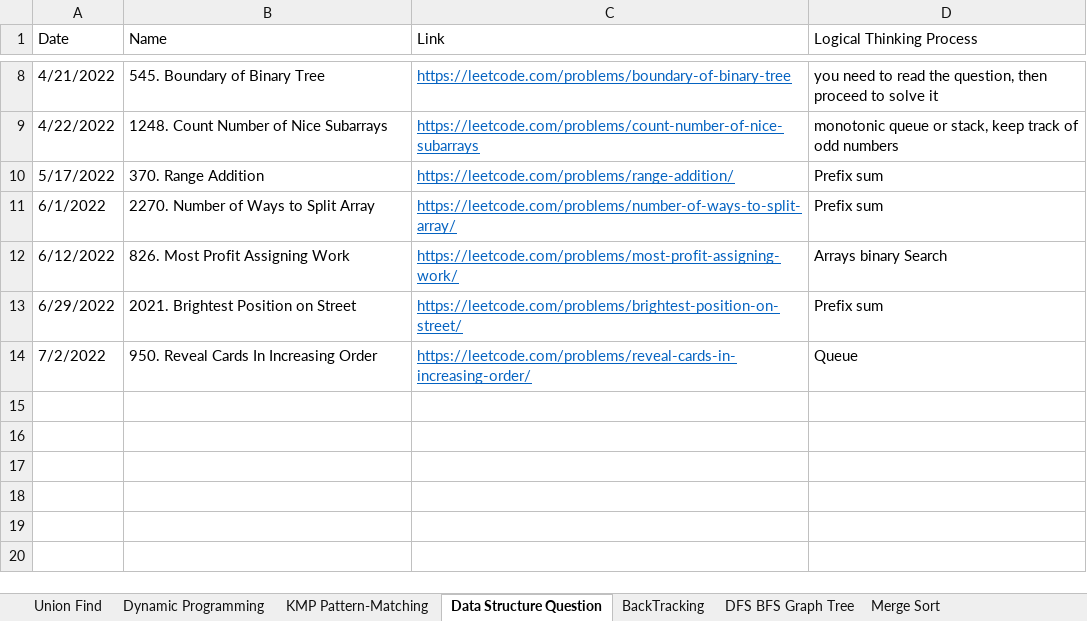
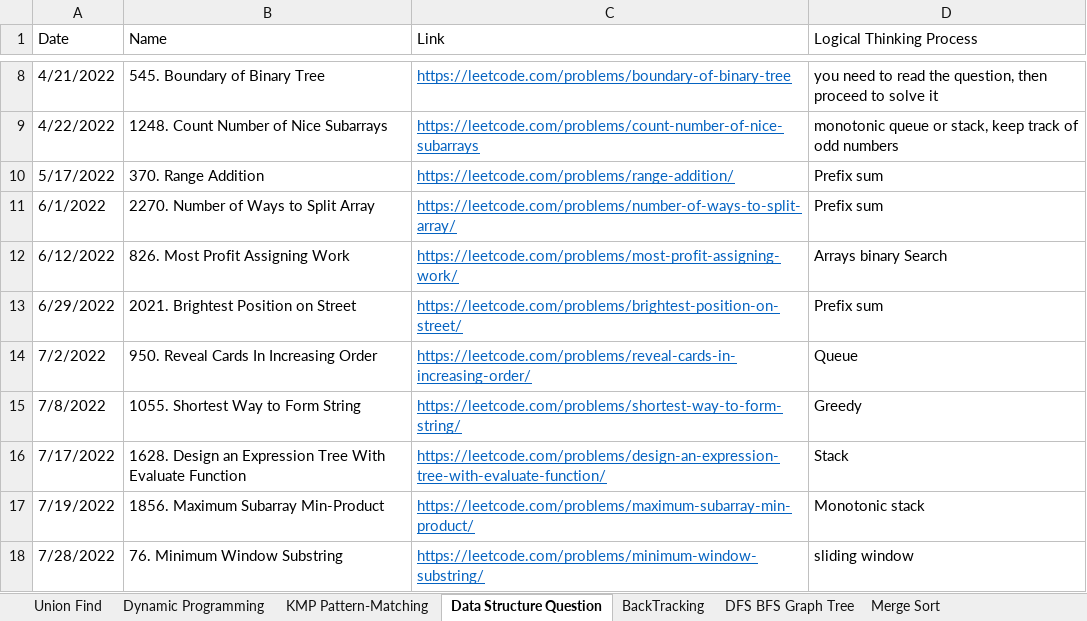
Before and after one commit to JohanLi1990/LeetCodePractice, an Excel workbook: LCProblems.xlsx, sheet Data Structure Question, drawn as a sheet; only a part is shown, gaps mark what is left out; values as stored, in another font and other column widths than the file's, no borders; table styles not drawn; the diff names each change by its address in the sheet, - before the commit and + after, or states it on an @@ line.

```diff
--- a/LCProblems.xlsx (sheet Data Structure Question)
+++ b/LCProblems.xlsx (sheet Data Structure Question)
+row 15: 7/8/2022 | 1055. Shortest Way to Form String | https://leetcode.com/problems/shortest-way-to-form-string/ | Greedy
+row 16: 7/17/2022 | 1628. Design an Expression Tree With Evaluate Function | https://leetcode.com/problems/design-an-expression-tree-with-evaluate-function/ | Stack
+row 17: 7/19/2022 | 1856. Maximum Subarray Min-Product | https://leetcode.com/problems/maximum-subarray-min-product/ | Monotonic stack
+row 18: 7/28/2022 | 76. Minimum Window Substring | https://leetcode.com/problems/minimum-window-substring/ | sliding window
```
Also changed, not shown: sheet Dynamic Programming, 2 other files.
